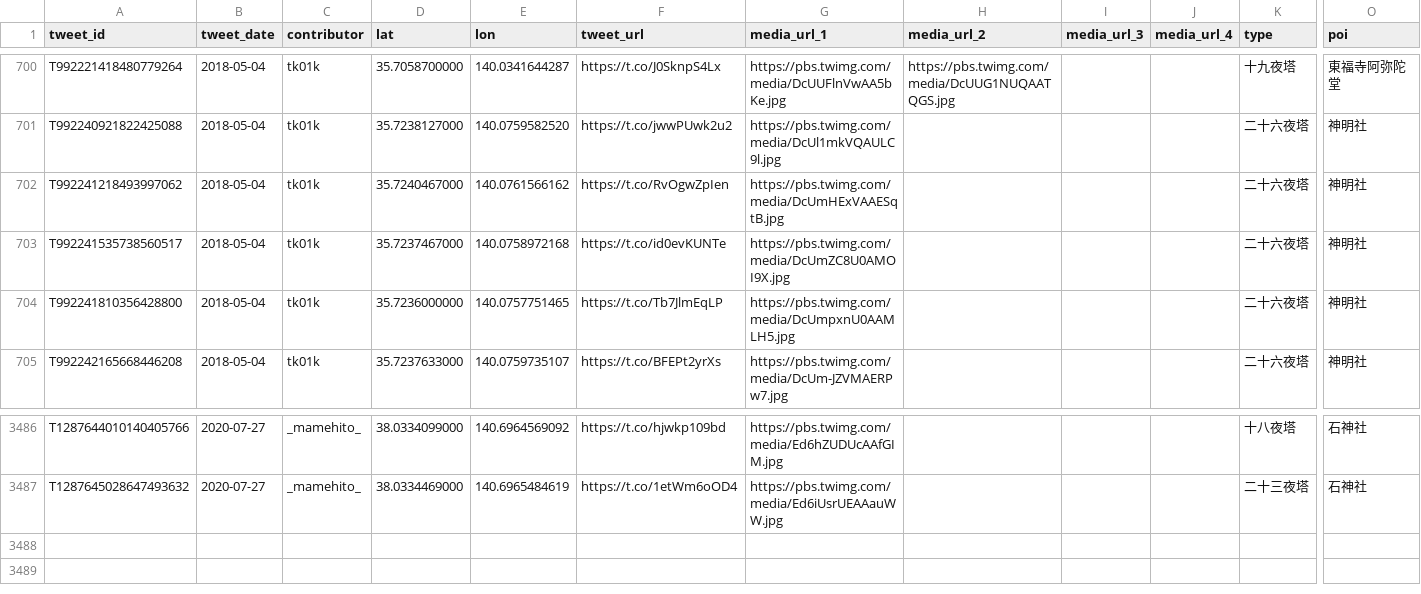
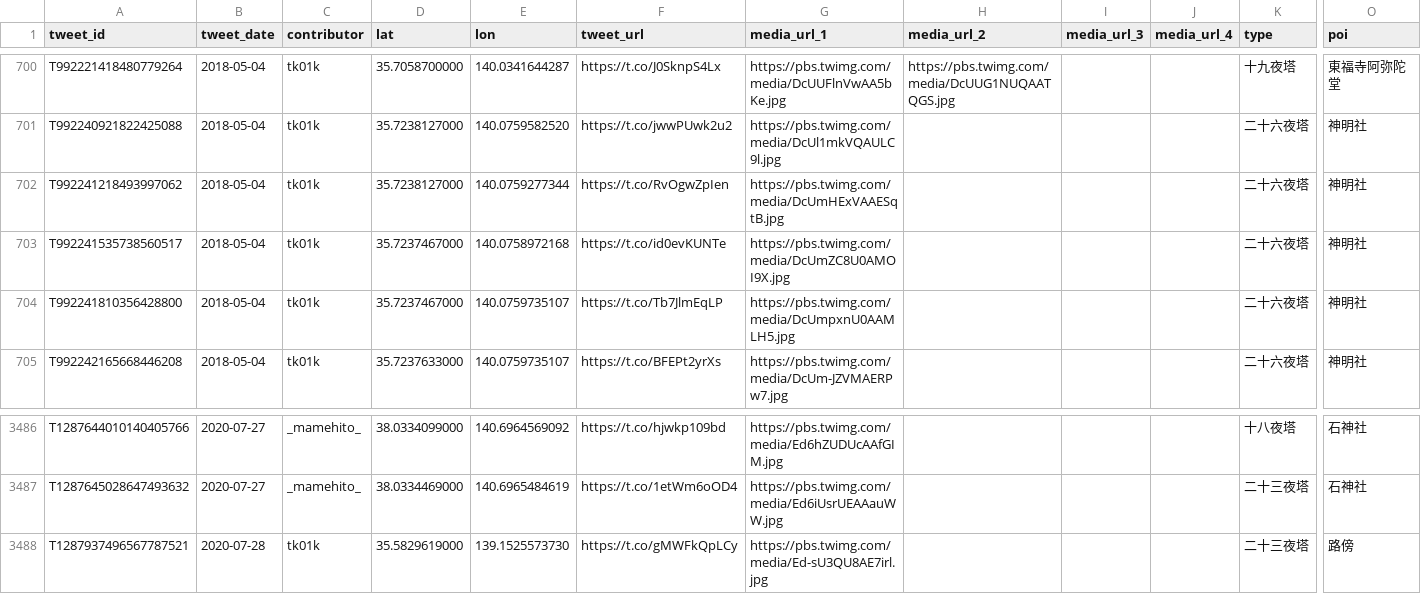
Before and after one commit to midoriit/tsukimachito, a CSV file: tsukimachito.csv, drawn as a sheet; only a part is shown, gaps mark what is left out; rows hold the shown columns only; the diff names each change by its address in the sheet, - before the commit and + after, or states it on an @@ line.

```diff
--- a/tsukimachito.csv
+++ b/tsukimachito.csv
-D702 (lat): 35.7240467000
+D702 (lat): 35.7238127000
-E702 (lon): 140.0761566162
+E702 (lon): 140.0759277344
-D704 (lat): 35.7236000000
+D704 (lat): 35.7237467000
-E704 (lon): 140.0757751465
+E704 (lon): 140.0759735107
+row 3488: T1287937496567787521 | 2020-07-28 | tk01k | 35.5829619000 | 139.1525573730 | https://t.co/gMWFkQpLCy | https://pbs.twimg.com/media/Ed-sU3QU8AE7irl.jpg |  |  |  | 二十三夜塔 | 路傍
```
Also changed, not shown: 2 other files.
